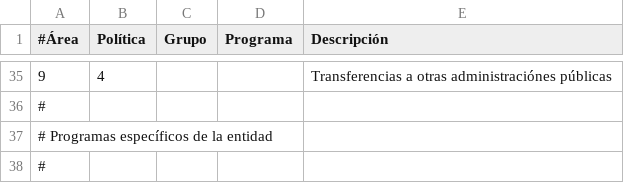
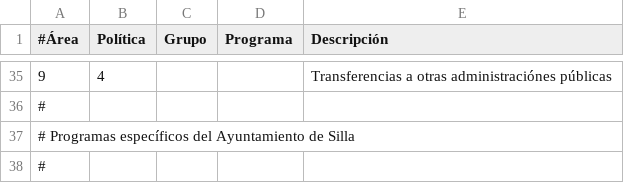
Before and after one commit to civio/presupuesto-silla, a CSV file: data/es/areas_funcionales.csv, drawn as a sheet; only a part is shown, gaps mark what is left out.

```diff
--- a/data/es/areas_funcionales.csv
+++ b/data/es/areas_funcionales.csv
@@ -36,3 +36,3 @@
 #
-# Programas específicos de la entidad
+# Programas específicos del Ayuntamiento de Silla
 #
```
Also changed, not shown: data/es/clasificacion_economica.csv, data/inflacion.csv, 7 other files.
